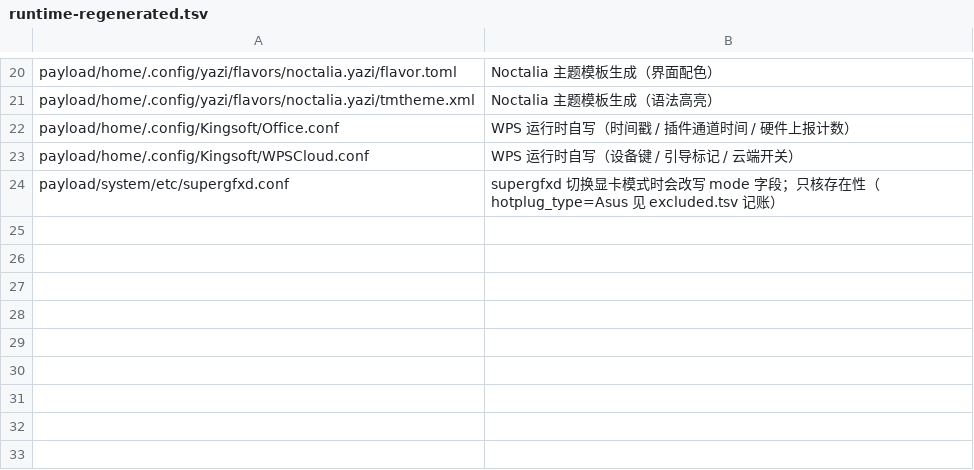
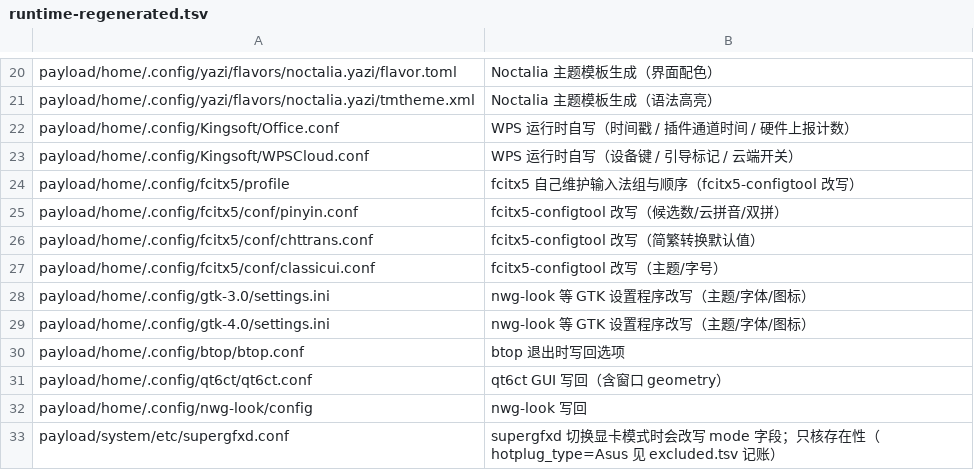
Before and after one commit to tjz123psh/arch-noctalia, a TSV file: manifests/runtime-regenerated.tsv, drawn as a sheet; only a part is shown, gaps mark what is left out.

Commit message:
fix(verify): 12 步补查 AUR 包、权限位与 cursor-track；runtime 名单补齐
自检原来只查 files.tsv / packages.tsv / bin-links.tsv：
- aur.tsv 里 15 个 explicit 包没查（05 步跳过时不核，避免把 --no-aur 误报成失败）；
- 只比 md5、不比权限位（mode 被改成 600/777 也报 verified）；
- 09 步编译的 ~/bin/cursor-track 不在任何清单里，丢了也不报。

runtime-regenerated.tsv 补 9 行「程序自己会写」的文件：fcitx5 profile + pinyin/chttrans/classicui conf、
gtk-3.0/4.0 settings.ini、btop.conf、qt6ct.conf、nwg-look/config。这些被 GUI 改过之后，
--redo 12 原来必然报 md5 mismatch。

```diff
--- a/manifests/runtime-regenerated.tsv
+++ b/manifests/runtime-regenerated.tsv
@@ -23,2 +23,11 @@ payload/home/.config/Kingsoft/Office.conf	WPS 运行时自写（时间戳 / 插
 payload/home/.config/Kingsoft/WPSCloud.conf	WPS 运行时自写（设备键 / 引导标记 / 云端开关）
+payload/home/.config/fcitx5/profile	fcitx5 自己维护输入法组与顺序（fcitx5-configtool 改写）
+payload/home/.config/fcitx5/conf/pinyin.conf	fcitx5-configtool 改写（候选数/云拼音/双拼）
+payload/home/.config/fcitx5/conf/chttrans.conf	fcitx5-configtool 改写（简繁转换默认值）
+payload/home/.config/fcitx5/conf/classicui.conf	fcitx5-configtool 改写（主题/字号）
+payload/home/.config/gtk-3.0/settings.ini	nwg-look 等 GTK 设置程序改写（主题/字体/图标）
+payload/home/.config/gtk-4.0/settings.ini	nwg-look 等 GTK 设置程序改写（主题/字体/图标）
+payload/home/.config/btop/btop.conf	btop 退出时写回选项
+payload/home/.config/qt6ct/qt6ct.conf	qt6ct GUI 写回（含窗口 geometry）
+payload/home/.config/nwg-look/config	nwg-look 写回
 payload/system/etc/supergfxd.conf	supergfxd 切换显卡模式时会改写 mode 字段；只核存在性（hotplug_type=Asus 见 excluded.tsv 记账）
```
Also changed, not shown: 2 other files.
